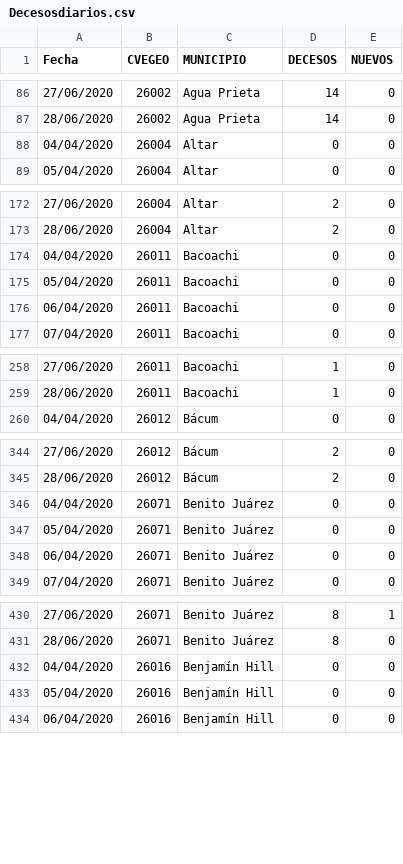
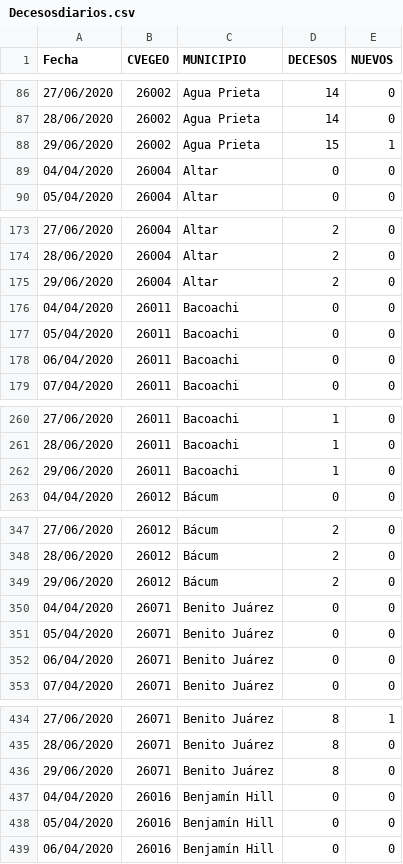
Before and after one commit to dogomoreno/Covid19-Sonora-Municipios, a CSV file: Decesosdiarios.csv, drawn as a sheet; only a part is shown, gaps mark what is left out; the diff covers the shown part only; the diff names each change by its address in the sheet, - before the commit and + after, or states it on an @@ line.

```diff
--- a/Decesosdiarios.csv
+++ b/Decesosdiarios.csv
+row 88: 29/06/2020 | 26002 | Agua Prieta | 15 | 1
+row 175: 29/06/2020 | 26004 | Altar | 2 | 0
+row 262: 29/06/2020 | 26011 | Bacoachi | 1 | 0
+row 349: 29/06/2020 | 26012 | Bácum | 2 | 0
+row 436: 29/06/2020 | 26071 | Benito Juárez | 8 | 0
```
Also changed, not shown: 27 added rows elsewhere in this file, Casosdiarios.csv, 4 other files.
